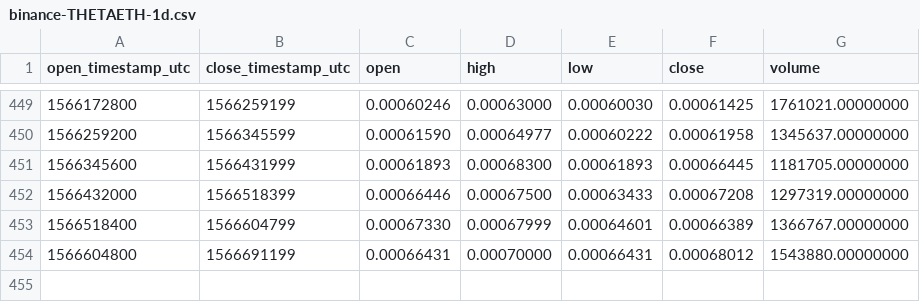
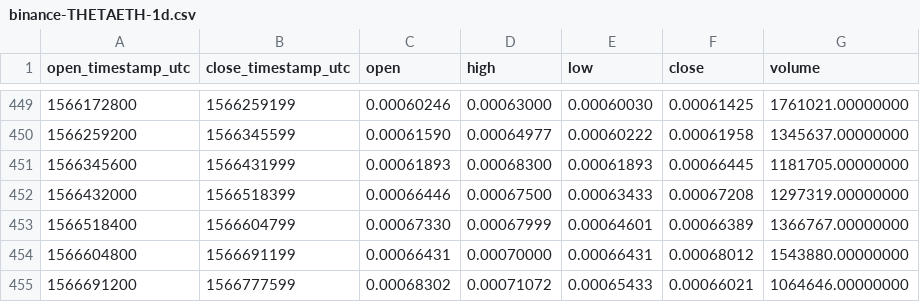
Before and after one commit to cryptobigbro/binance-THETAETH, a CSV file: binance-THETAETH-1d.csv, drawn as a sheet; only a part is shown, gaps mark what is left out; the diff names each change by its address in the sheet, - before the commit and + after, or states it on an @@ line.

```diff
--- a/binance-THETAETH-1d.csv
+++ b/binance-THETAETH-1d.csv
+row 455: 1566691200 | 1566777599 | 0.00068302 | 0.00071072 | 0.00065433 | 0.00066021 | 1064646.00000000
```
Also changed, not shown: binance-THETAETH-1h.csv.
